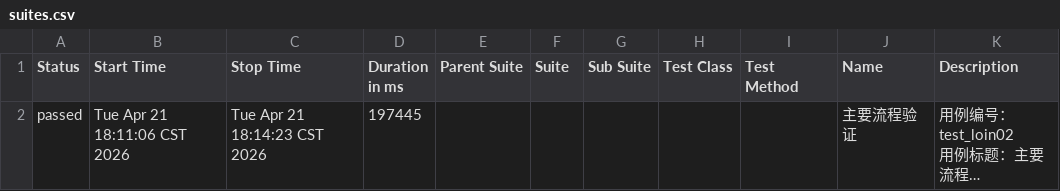
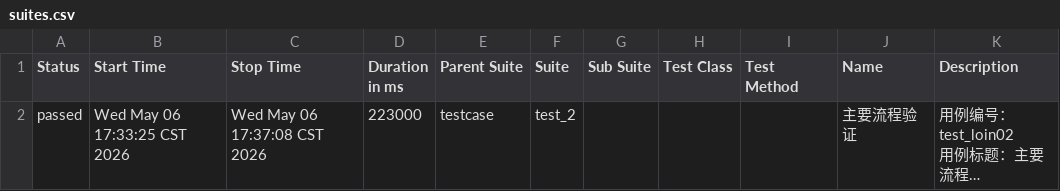
Before and after one commit to 102155yu/git-demo, a CSV file: LES_GL/report_allure/data/suites.csv, drawn as a sheet; long unchanged cells end in …; the diff names each change by its address in the sheet, - before the commit and + after, or states it on an @@ line.

```diff
--- a/LES_GL/report_allure/data/suites.csv
+++ b/LES_GL/report_allure/data/suites.csv
-B2 (Start Time): Tue Apr 21 18:11:06 CST 2026
+B2 (Start Time): Wed May 06 17:33:25 CST 2026
-C2 (Stop Time): Tue Apr 21 18:14:23 CST 2026
+C2 (Stop Time): Wed May 06 17:37:08 CST 2026
-D2 (Duration in ms): 197445
+D2 (Duration in ms): 223000
-E2 (Parent Suite): (empty)
+E2 (Parent Suite): testcase
-F2 (Suite): (empty)
+F2 (Suite): test_2
```
Also changed, not shown: 40 other files.
